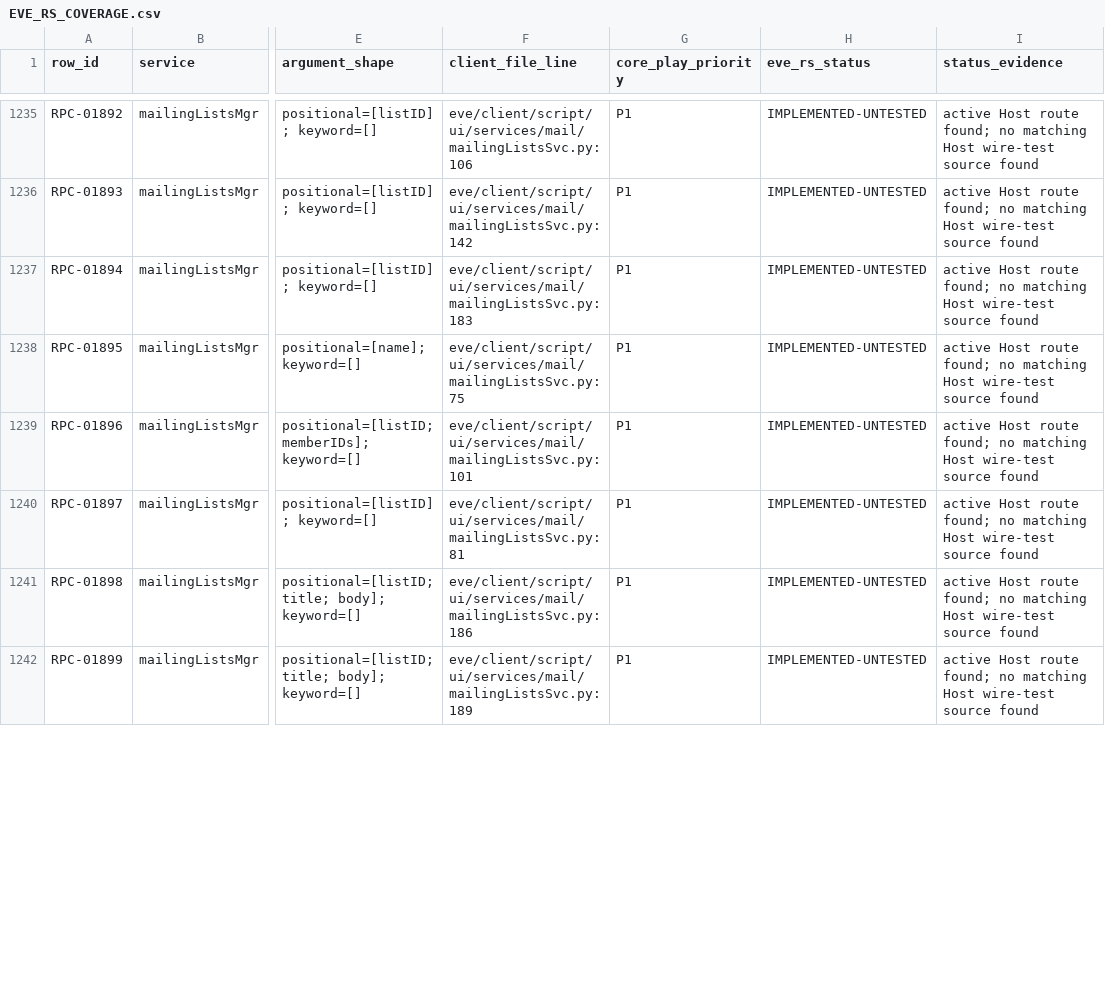
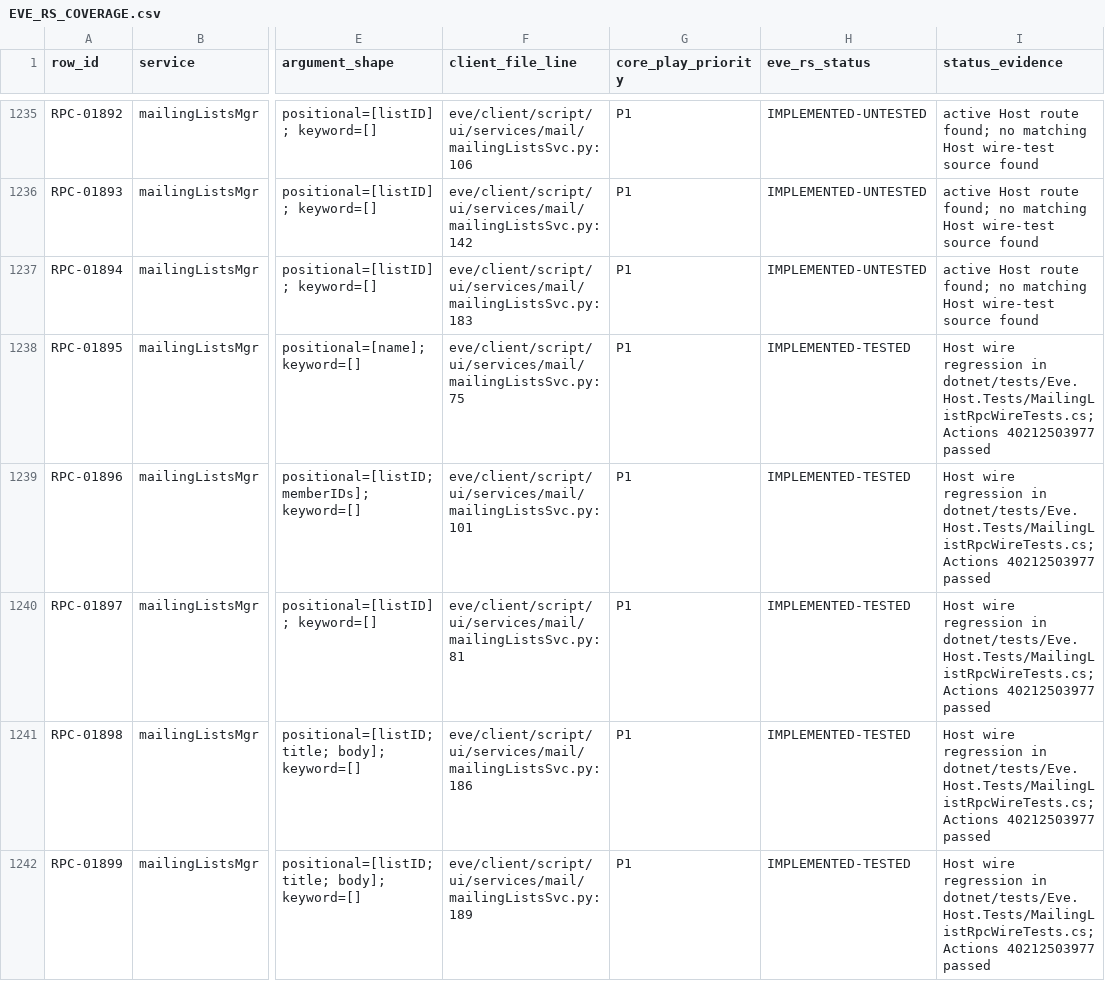
Before and after one commit to Fokiiiiiii/eve.rs, a CSV file: docs/project/service-audit/EVE_RS_COVERAGE.csv, drawn as a sheet; only a part is shown, gaps mark what is left out; the diff covers the shown part only; the diff names each change by its address in the sheet, - before the commit and + after, or states it on an @@ line.

Commit message:
Mark mailing list RPC wire coverage tested

```diff
--- a/docs/project/service-audit/EVE_RS_COVERAGE.csv
+++ b/docs/project/service-audit/EVE_RS_COVERAGE.csv
-H1238:H1242 (eve_rs_status): IMPLEMENTED-UNTESTED
+H1238:H1242 (eve_rs_status): IMPLEMENTED-TESTED
-I1238:I1242 (status_evidence): active Host route found; no matching Host wire-test source found
+I1238:I1242 (status_evidence): Host wire regression in dotnet/tests/Eve.Host.Tests/MailingListRpcWireTests.cs; Actions 40212503977 passed
```
Also changed, not shown: 10 edited cells elsewhere in this file.
